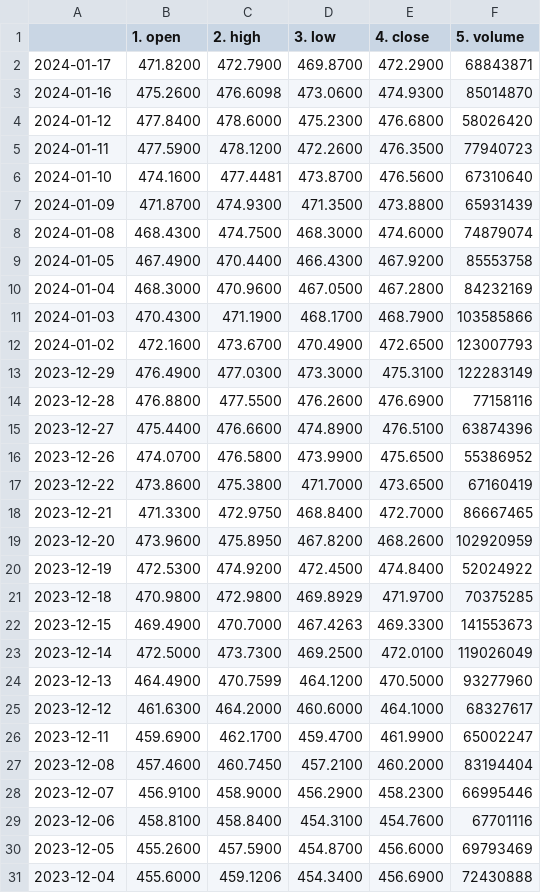
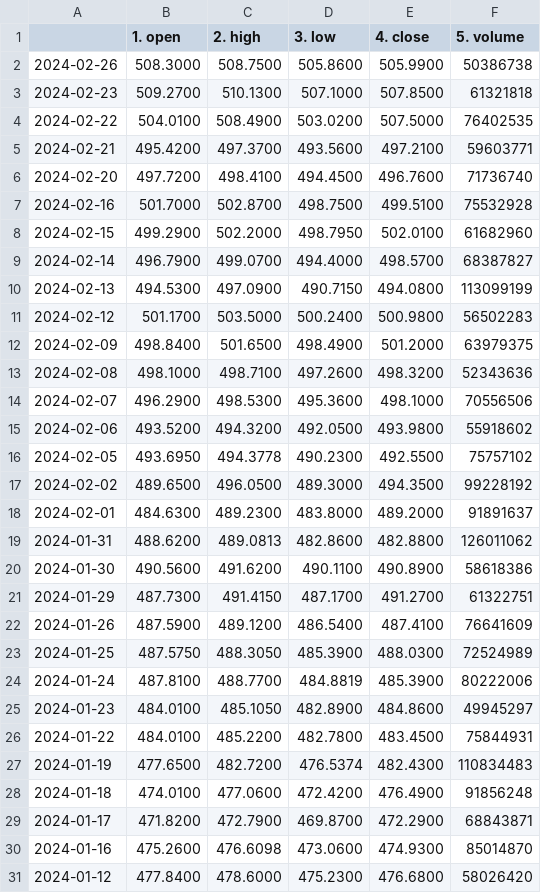
Before and after one commit to simzim96/svar-causal, a CSV file: data/raw_data/SPY.csv, drawn as a sheet; only a part is shown; the shorter side is filled out with more unchanged rows.

```diff
--- a/data/raw_data/SPY.csv
+++ b/data/raw_data/SPY.csv
@@ -1,2 +1,29 @@
 ,1. open,2. high,3. low,4. close,5. volume
+2024-02-26,508.3000,508.7500,505.8600,505.9900,50386738
+2024-02-23,509.2700,510.1300,507.1000,507.8500,61321818
+2024-02-22,504.0100,508.4900,503.0200,507.5000,76402535
+2024-02-21,495.4200,497.3700,493.5600,497.2100,59603771
+2024-02-20,497.7200,498.4100,494.4500,496.7600,71736740
+2024-02-16,501.7000,502.8700,498.7500,499.5100,75532928
+2024-02-15,499.2900,502.2000,498.7950,502.0100,61682960
+2024-02-14,496.7900,499.0700,494.4000,498.5700,68387827
+2024-02-13,494.5300,497.0900,490.7150,494.0800,113099199
+2024-02-12,501.1700,503.5000,500.2400,500.9800,56502283
+2024-02-09,498.8400,501.6500,498.4900,501.2000,63979375
+2024-02-08,498.1000,498.7100,497.2600,498.3200,52343636
+2024-02-07,496.2900,498.5300,495.3600,498.1000,70556506
+2024-02-06,493.5200,494.3200,492.0500,493.9800,55918602
+2024-02-05,493.6950,494.3778,490.2300,492.5500,75757102
+2024-02-02,489.6500,496.0500,489.3000,494.3500,99228192
+2024-02-01,484.6300,489.2300,483.8000,489.2000,91891637
+2024-01-31,488.6200,489.0813,482.8600,482.8800,126011062
+2024-01-30,490.5600,491.6200,490.1100,490.8900,58618386
+2024-01-29,487.7300,491.4150,487.1700,491.2700,61322751
+2024-01-26,487.5900,489.1200,486.5400,487.4100,76641609
+2024-01-25,487.5750,488.3050,485.3900,488.0300,72524989
+2024-01-24,487.8100,488.7700,484.8819,485.3900,80222006
+2024-01-23,484.0100,485.1050,482.8900,484.8600,49945297
+2024-01-22,484.0100,485.2200,482.7800,483.4500,75844931
+2024-01-19,477.6500,482.7200,476.5374,482.4300,110834483
+2024-01-18,474.0100,477.0600,472.4200,476.4900,91856248
 2024-01-17,471.8200,472.7900,469.8700,472.2900,68843871
```
Also changed, not shown: data/raw_data/GF_index.csv, data/raw_data/collections/boredapeyachtclub.csv, 45 other files.
